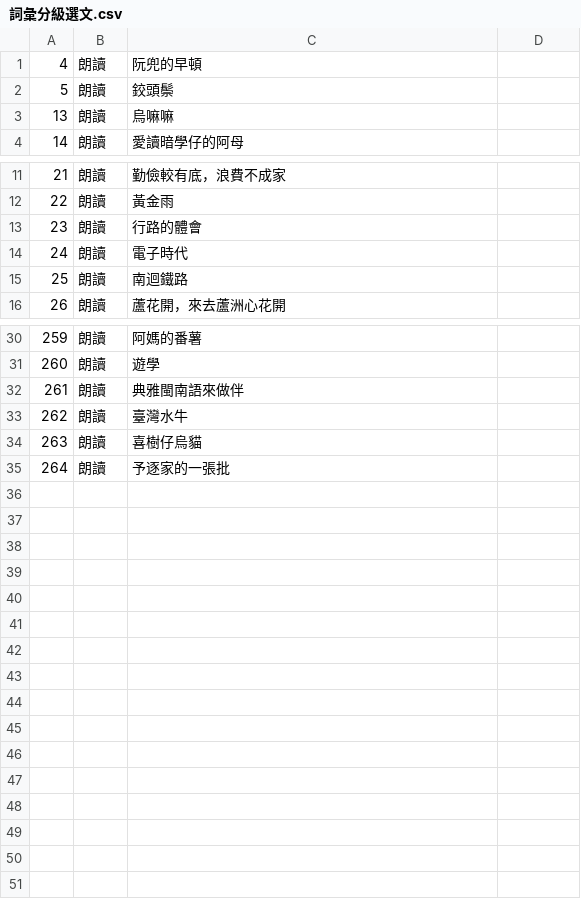
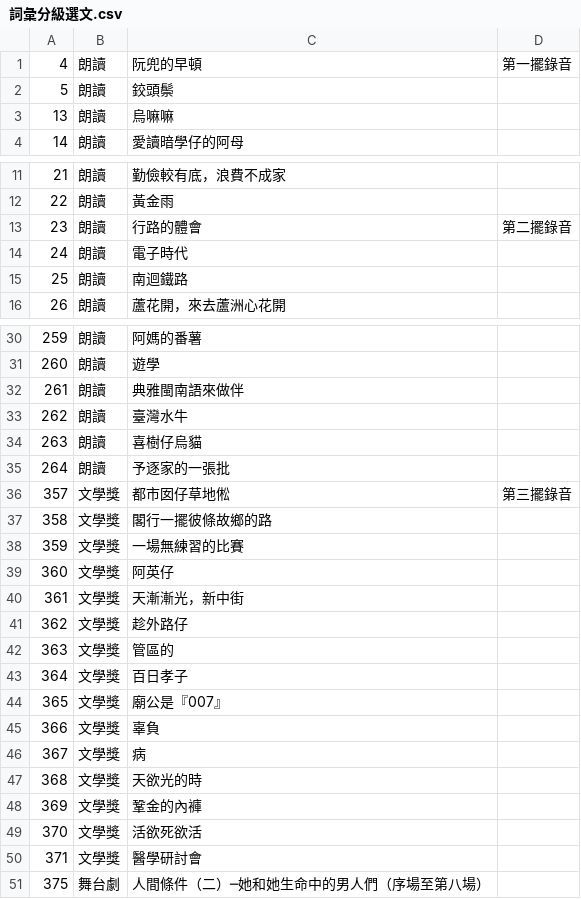
Before and after one commit to SuiSiann/Liah-Sului-Buntsiunn, a CSV file: 詞彙分級選文.csv, drawn as a sheet; only a part is shown, gaps mark what is left out; the diff names each change by its address in the sheet, - before the commit and + after, or states it on an @@ line.

```diff
--- a/詞彙分級選文.csv
+++ b/詞彙分級選文.csv
-D1: (empty)
+D1: 第一擺錄音
-D13: (empty)
+D13: 第二擺錄音
+row 36: 357 | 文學獎 | 都市囡仔草地倯 | 第三擺錄音
+row 37: 358 | 文學獎 | 閣行一擺彼條故鄉的路
+row 38: 359 | 文學獎 | 一場無練習的比賽
+row 39: 360 | 文學獎 | 阿英仔
+row 40: 361 | 文學獎 | 天漸漸光，新中街
+row 41: 362 | 文學獎 | 趁外路仔
+row 42: 363 | 文學獎 | 管區的
+row 43: 364 | 文學獎 | 百日孝子
+row 44: 365 | 文學獎 | 廟公是『007』
+row 45: 366 | 文學獎 | 辜負
+row 46: 367 | 文學獎 | 病
+row 47: 368 | 文學獎 | 天欲光的時
+row 48: 369 | 文學獎 | 鞏金的內褲
+row 49: 370 | 文學獎 | 活欲死欲活
+row 50: 371 | 文學獎 | 醫學研討會
+row 51: 375 | 舞台劇 | 人間條件（二）─她和她生命中的男人們（序場至第八場）
```
Also changed, not shown: 1 other file.
